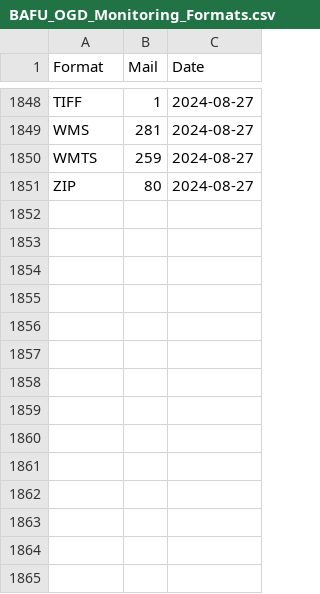
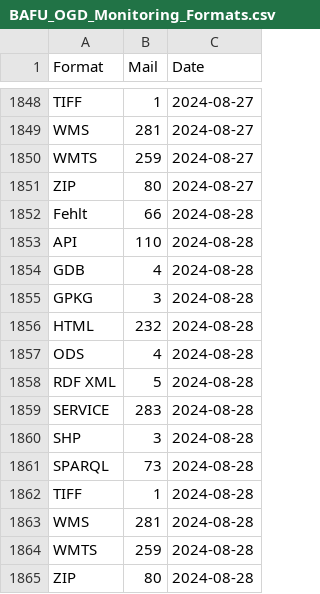
Before and after one commit to nrohrbach/OGD_Monitoring_BAFU, a CSV file: data/BAFU_OGD_Monitoring_Formats.csv, drawn as a sheet; only a part is shown, gaps mark what is left out.

```diff
--- a/data/BAFU_OGD_Monitoring_Formats.csv
+++ b/data/BAFU_OGD_Monitoring_Formats.csv
@@ -1851 +1851,15 @@ WMTS,259,2024-08-27
 ZIP,80,2024-08-27
+Fehlt,66,2024-08-28
+API,110,2024-08-28
+GDB,4,2024-08-28
+GPKG,3,2024-08-28
+HTML,232,2024-08-28
+ODS,4,2024-08-28
+RDF XML,5,2024-08-28
+SERVICE,283,2024-08-28
+SHP,3,2024-08-28
+SPARQL,73,2024-08-28
+TIFF,1,2024-08-28
+WMS,281,2024-08-28
+WMTS,259,2024-08-28
+ZIP,80,2024-08-28
```
Also changed, not shown: data/BAFU_OGD_Monitoring_Datasets.csv, data/BAFU_OGD_Monitoring_LastUpdate.csv, 5 other files.
